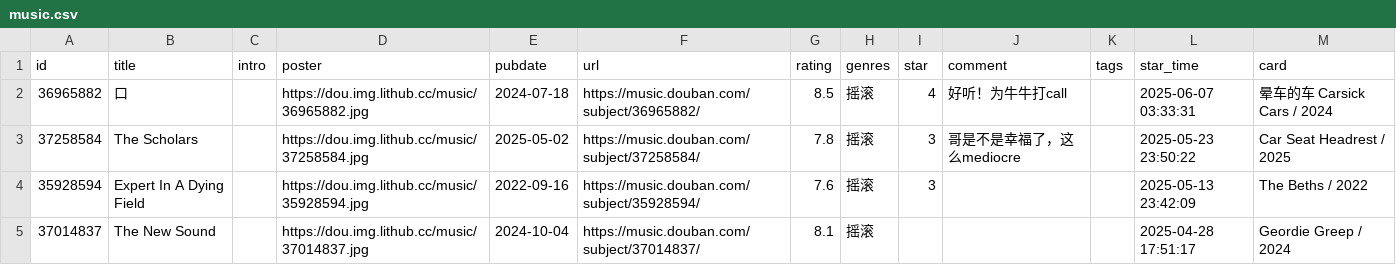
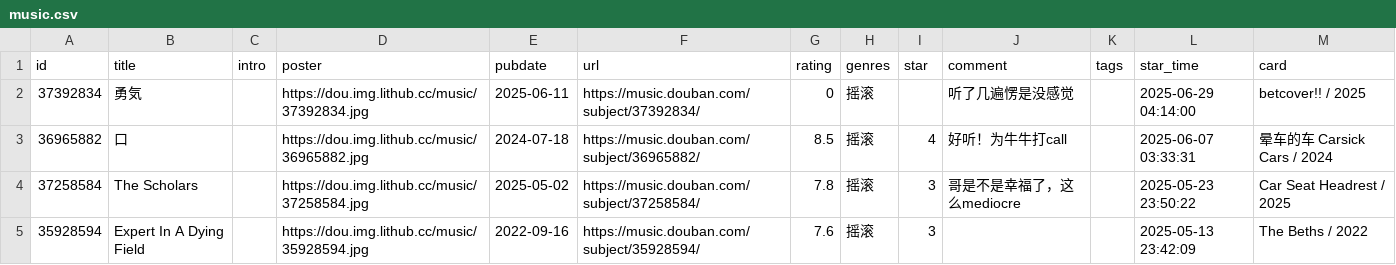
Before and after one commit to zcysxy/doumark-action, a CSV file: data/douban/music.csv, drawn as a sheet; only a part is shown; the shorter side is filled out with more unchanged rows.

Commit message:
chore: update douban data

```diff
--- a/data/douban/music.csv
+++ b/data/douban/music.csv
@@ -1,2 +1,3 @@
 id,title,intro,poster,pubdate,url,rating,genres,star,comment,tags,star_time,card
+37392834,勇気,,https://dou.img.lithub.cc/music/37392834.jpg,2025-06-11,https://music.douban.com/subject/37392834/,0,摇滚,,听了几遍愣是没感觉,,2025-06-29 04:14:00,betcover!! / 2025
 36965882,口,,https://dou.img.lithub.cc/music/36965882.jpg,2024-07-18,https://music.douban.com/subject/36965882/,8.5,摇滚,4,好听！为牛牛打call,,2025-06-07 03:33:31,晕车的车 Carsick Cars / 2024
```
